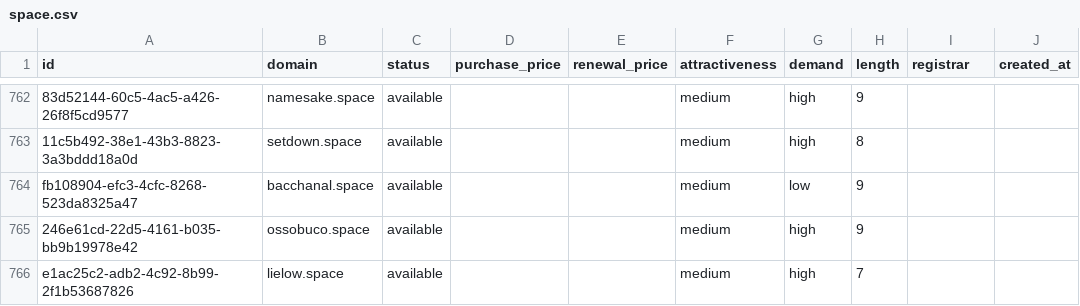
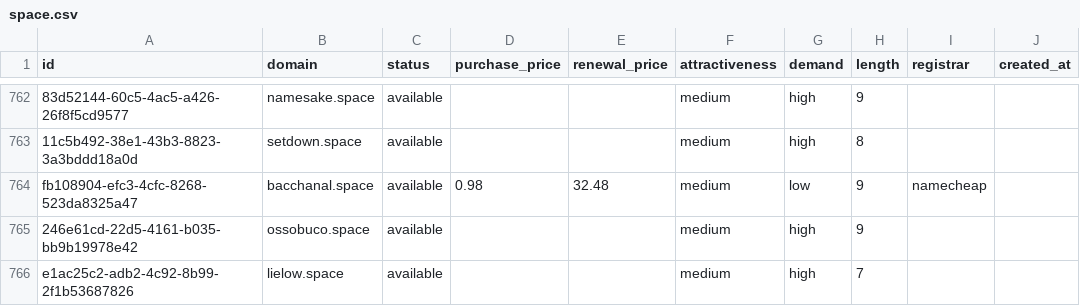
Before and after one commit to UniqueDomains/space-oneword-domains, a CSV file: space.csv, drawn as a sheet; only a part is shown, gaps mark what is left out; the diff covers the shown part only; the diff names each change by its address in the sheet, - before the commit and + after, or states it on an @@ line.

```diff
--- a/space.csv
+++ b/space.csv
-D764 (purchase_price): (empty)
+D764 (purchase_price): 0.98
-E764 (renewal_price): (empty)
+E764 (renewal_price): 32.48
-I764 (registrar): (empty)
+I764 (registrar): namecheap
```
Also changed, not shown: 1 added row, 1 removed row and 35 edited cells elsewhere in this file, 4 other files.
